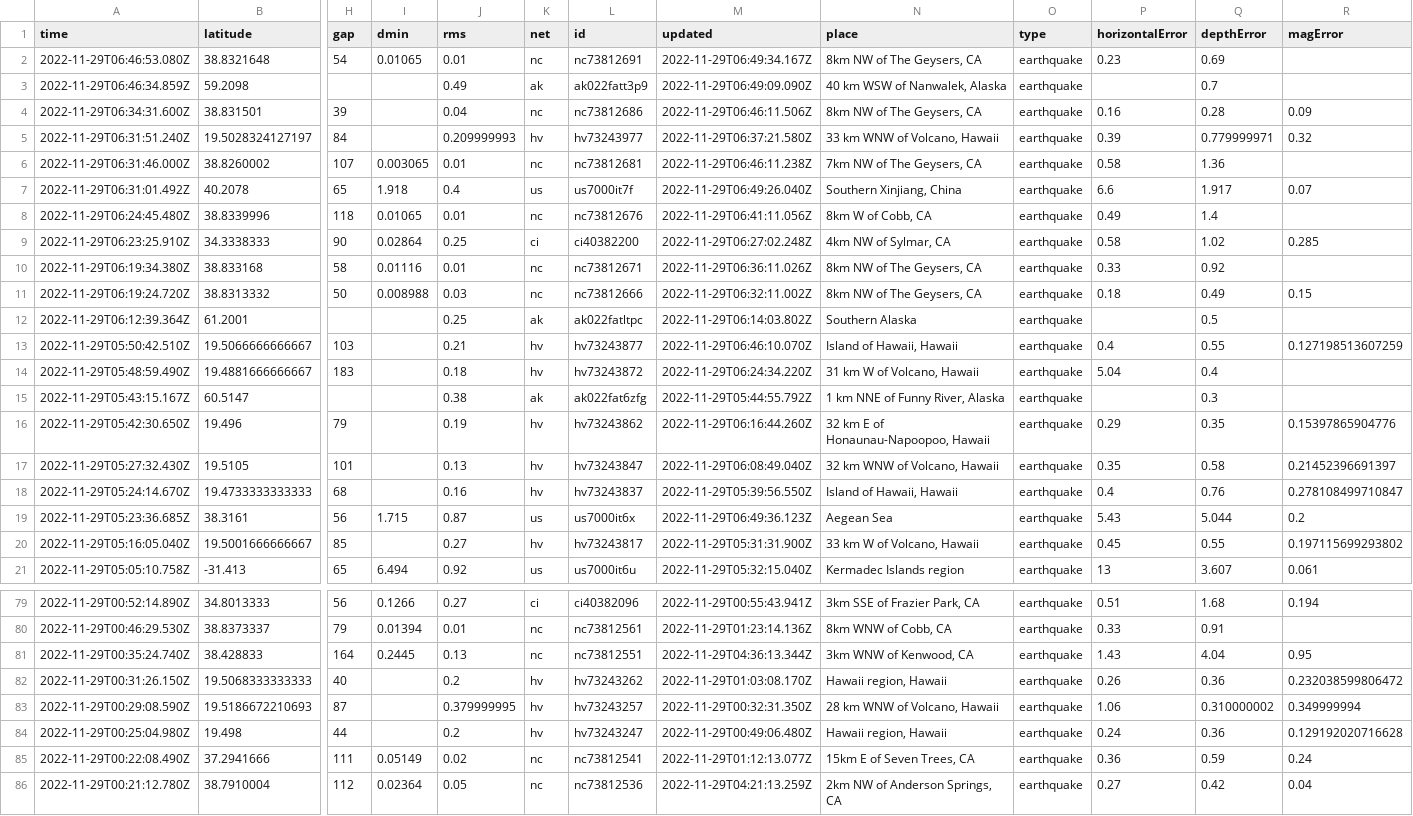
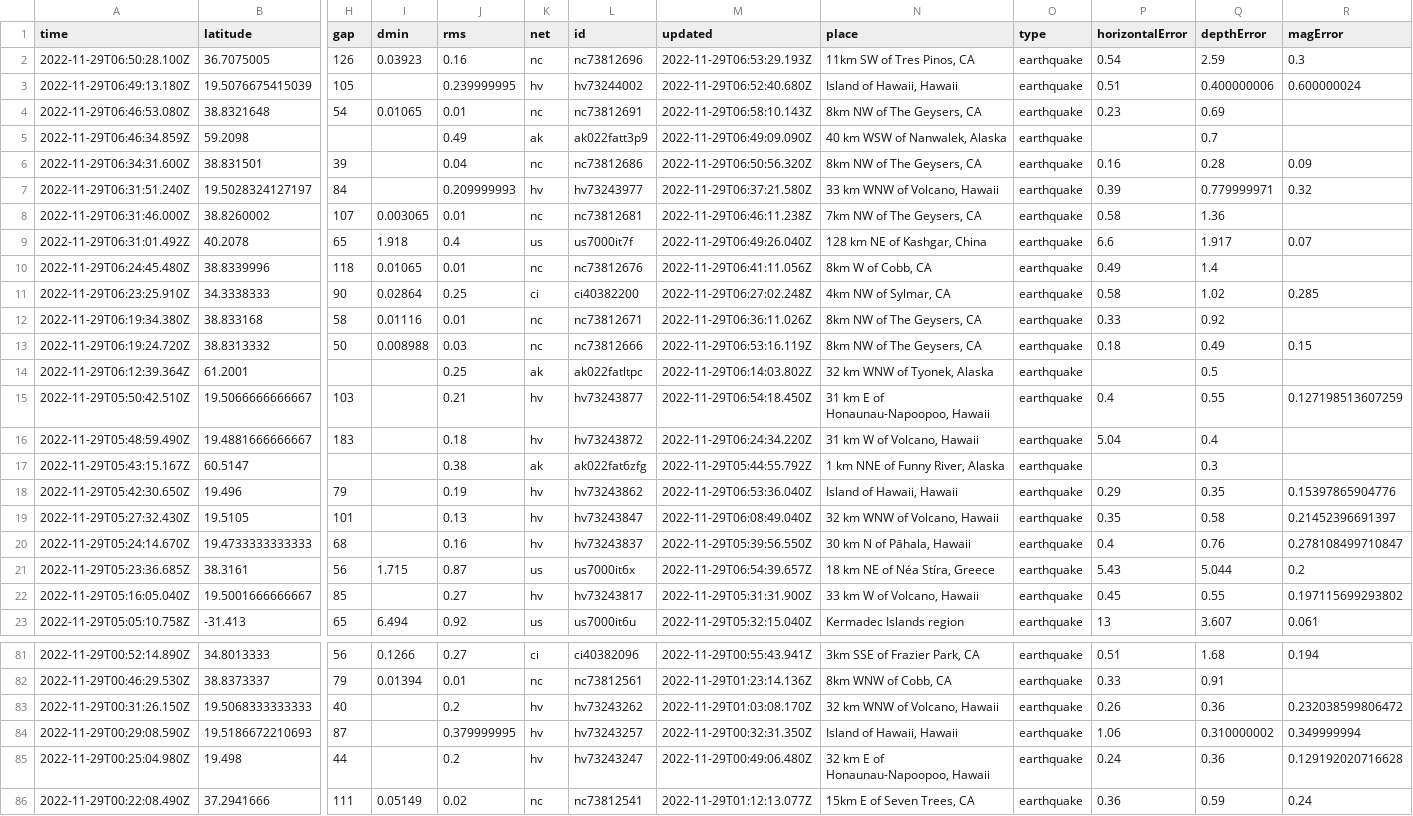
Before and after one commit to marypasciak/nicar-2022-github-actions, a CSV file: usgs_current.csv, drawn as a sheet; only a part is shown, gaps mark what is left out; the shorter side is filled out with more unchanged rows; removed rows and columns are numbered as before the commit, all else as after; rows hold the shown columns only; the diff covers the shown part only; the diff names each change by its address in the sheet, - before the commit and + after, or states it on an @@ line.

```diff
--- a/usgs_current.csv
+++ b/usgs_current.csv
+row 2: 2022-11-29T06:50:28.100Z | 36.7075005 | 126 | 0.03923 | 0.16 | nc | nc73812696 | 2022-11-29T06:53:29.193Z | 11km SW of Tres Pinos, CA | earthquake | 0.54 | 2.59 | 0.3
+row 3: 2022-11-29T06:49:13.180Z | 19.5076675415039 | 105 |  | 0.239999995 | hv | hv73244002 | 2022-11-29T06:52:40.680Z | Island of Hawaii, Hawaii | earthquake | 0.51 | 0.400000006 | 0.600000024
-M4 (updated): 2022-11-29T06:49:34.167Z
+M4 (updated): 2022-11-29T06:58:10.143Z
-M6 (updated): 2022-11-29T06:46:11.506Z
+M6 (updated): 2022-11-29T06:50:56.320Z
-N9 (place): Southern Xinjiang, China
+N9 (place): 128 km NE of Kashgar, China
-M13 (updated): 2022-11-29T06:32:11.002Z
+M13 (updated): 2022-11-29T06:53:16.119Z
-N14 (place): Southern Alaska
+N14 (place): 32 km WNW of Tyonek, Alaska
-M15 (updated): 2022-11-29T06:46:10.070Z
+M15 (updated): 2022-11-29T06:54:18.450Z
-N15 (place): Island of Hawaii, Hawaii
+N15 (place): 31 km E of Honaunau-Napoopoo, Hawaii
-M18 (updated): 2022-11-29T06:16:44.260Z
+M18 (updated): 2022-11-29T06:53:36.040Z
-N18 (place): 32 km E of Honaunau-Napoopoo, Hawaii
+N18 (place): Island of Hawaii, Hawaii
-N20 (place): Island of Hawaii, Hawaii
+N20 (place): 30 km N of Pāhala, Hawaii
-M21 (updated): 2022-11-29T06:49:36.123Z
+M21 (updated): 2022-11-29T06:54:39.657Z
-N21 (place): Aegean Sea
+N21 (place): 18 km NE of Néa Stíra, Greece
-row 81: 2022-11-29T00:35:24.740Z | 38.428833 | 164 | 0.2445 | 0.13 | nc | nc73812551 | 2022-11-29T04:36:13.344Z | 3km WNW of Kenwood, CA | earthquake | 1.43 | 4.04 | 0.95
-N83 (place): Hawaii region, Hawaii
+N83 (place): 32 km WNW of Volcano, Hawaii
-N84 (place): 28 km WNW of Volcano, Hawaii
+N84 (place): Island of Hawaii, Hawaii
-N85 (place): Hawaii region, Hawaii
+N85 (place): 32 km E of Honaunau-Napoopoo, Hawaii
```
Also changed, not shown: 55 edited cells elsewhere in this file.
